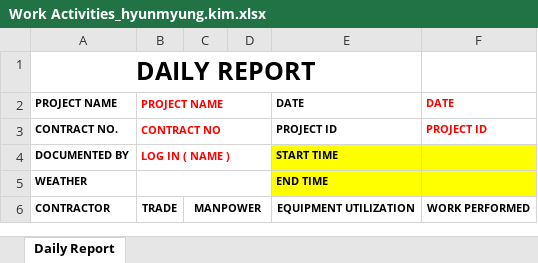
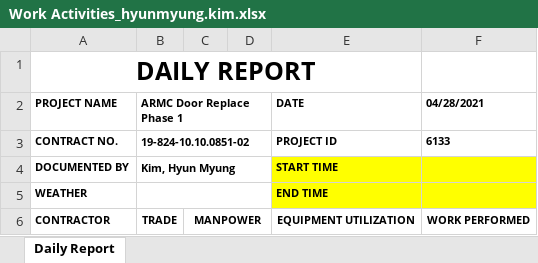
Before and after one commit to HyunM/exbon-daily-report, an Excel workbook: public/Work Activities_hyunmyung.kim.xlsx, sheet Daily Report, drawn as a sheet; only a part is shown; values as stored, in another font and other column widths than the file's, no borders; charts and pictures not drawn; the diff names each change by its address in the sheet, - before the commit and + after, or states it on an @@ line.

Commit message:
file format changed for black font

```diff
--- a/public/Work Activities_hyunmyung.kim.xlsx (sheet Daily Report)
+++ b/public/Work Activities_hyunmyung.kim.xlsx (sheet Daily Report)
-B2: PROJECT NAME
+B2: ARMC Door Replace Phase 1
-B2:B4 text colour: #FF0000
+B2:B4 text colour: black
-F2: DATE
+F2: 04/28/2021
-F2:F3 text colour: #FF0000
+F2:F3 text colour: black
-B3 (ARMC Door Replace Phase 1): CONTRACT NO
+B3 (ARMC Door Replace Phase 1): 19-824-10.10.0851-02
-F3 (04/28/2021): PROJECT ID
+F3 (04/28/2021): 6133
-B4 (ARMC Door Replace Phase 1): LOG IN ( NAME )
+B4 (ARMC Door Replace Phase 1): Kim, Hyun Myung
```
Also changed, not shown: charts or pictures, public/Work Activities_hee.yang.xlsx, public/Work Activities_isaac.shin.xlsx, 23 other files.
